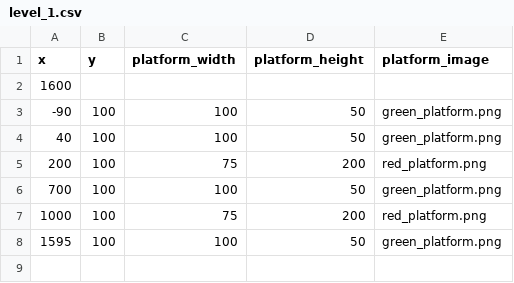
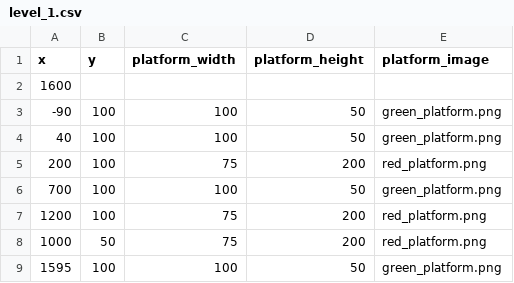
Before and after one commit to dethi/Gikoball, a CSV file: Gikoball/data/level_1.csv, drawn as a sheet.

```diff
--- a/Gikoball/data/level_1.csv
+++ b/Gikoball/data/level_1.csv
@@ -6,3 +6,4 @@ x,y,platform_width,platform_height,platform_image
 700,100,100,50,green_platform.png
-1000,100,75,200,red_platform.png
+1200,100,75,200,red_platform.png
+1000,50,75,200,red_platform.png
 1595,100,100,50,green_platform.png
```
Also changed, not shown: 1 other file.
